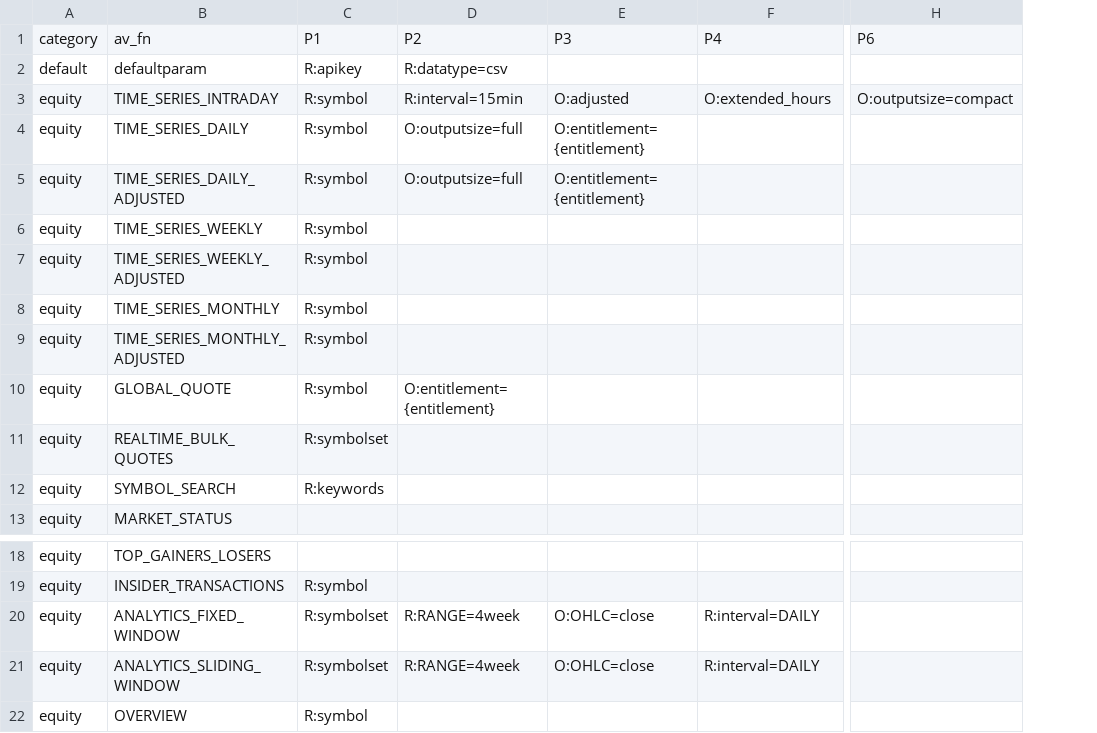
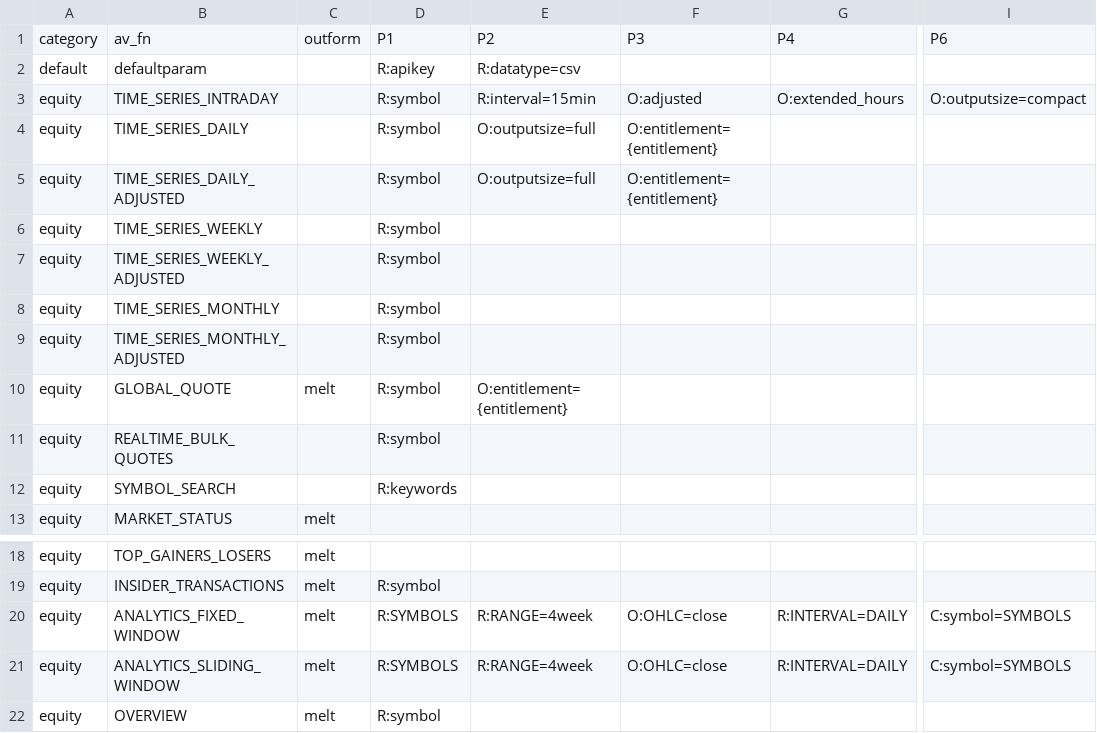
Before and after one commit to derekholmes0/alphavantagepf, a CSV file: inst/extdata/av_funcmap.csv, drawn as a sheet; only a part is shown, gaps mark what is left out; addresses are those after the commit; the diff names each change by its address in the sheet, - before the commit and + after, or states it on an @@ line.

Commit message:
Bulk data functionality, refactor of url generator.

```diff
--- a/inst/extdata/av_funcmap.csv
+++ b/inst/extdata/av_funcmap.csv
+column C, rows 1-13: outform |  |  |  |  |  |  |  |  | melt |  |  | melt; rows 18-22: all melt
-D11: R:symbolset
+D11: R:symbol
-D20:D21: R:symbolset
+D20:D21: R:SYMBOLS
-G20:G21: R:interval=DAILY
+G20:G21: R:INTERVAL=DAILY
-I20:I21: (empty)
+I20:I21: C:symbol=SYMBOLS
```
Also changed, not shown: 11 other files.
